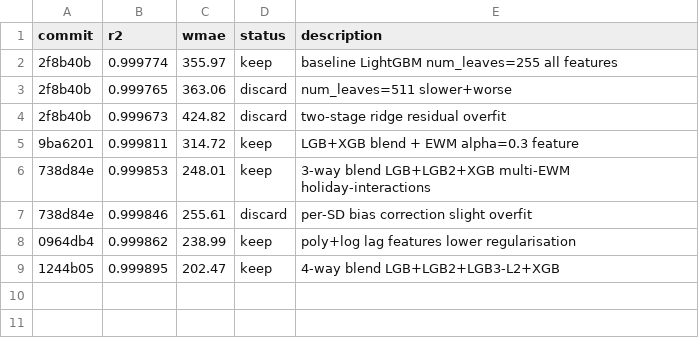
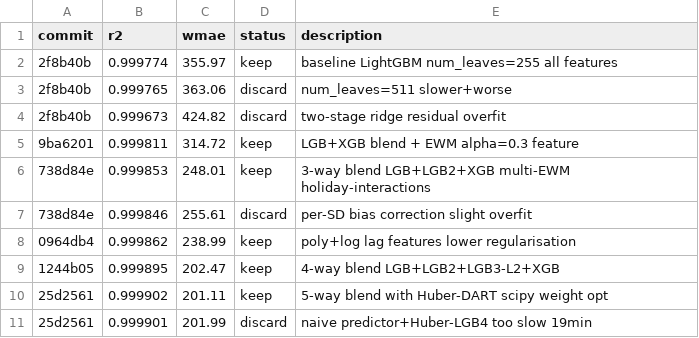
Before and after one commit to harikrishnakavali318-ops/walmart-demand-forecasting, a TSV file: results.tsv, drawn as a sheet.

```diff
--- a/results.tsv
+++ b/results.tsv
@@ -9 +9,3 @@ commit	r2	wmae	status	description
 1244b05	0.999895	202.47	keep	4-way blend LGB+LGB2+LGB3-L2+XGB
+25d2561	0.999902	201.11	keep	5-way blend with Huber-DART scipy weight opt
+25d2561	0.999901	201.99	discard	naive predictor+Huber-LGB4 too slow 19min
```
Also changed, not shown: 1 other file.
